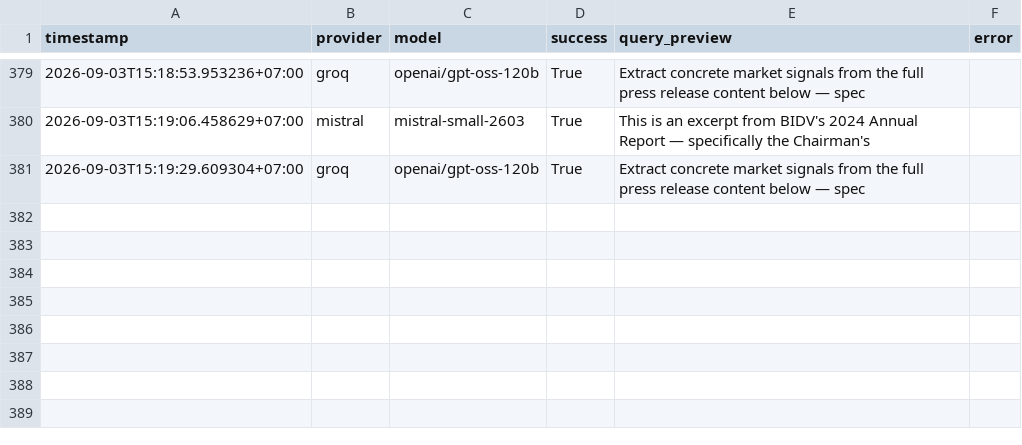
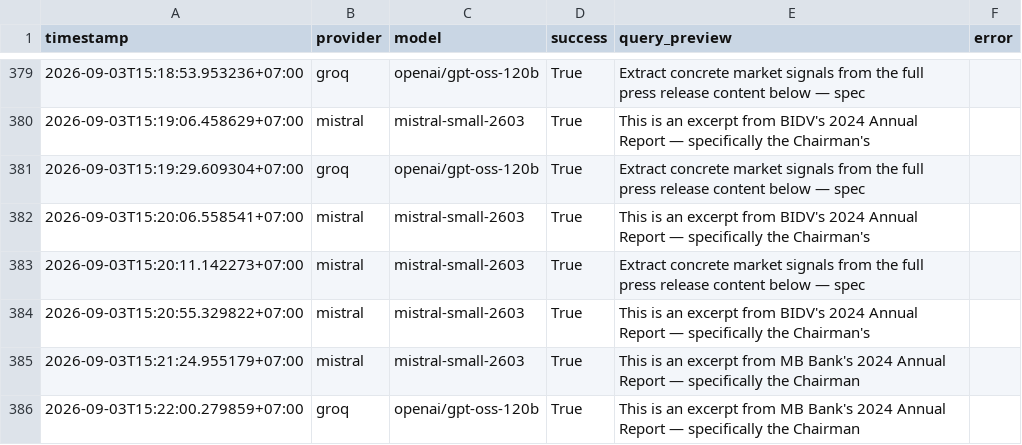
Before and after one commit to bachdz142/market_info, a CSV file: data/llm_provider_calls.csv, drawn as a sheet; only a part is shown, gaps mark what is left out; the diff names each change by its address in the sheet, - before the commit and + after, or states it on an @@ line.

```diff
--- a/data/llm_provider_calls.csv
+++ b/data/llm_provider_calls.csv
+row 382: 2026-09-03T15:20:06.558541+07:00 | mistral | mistral-small-2603 | True | This is an excerpt from BIDV's 2024 Annual Report — specifically the Chairman's
+row 383: 2026-09-03T15:20:11.142273+07:00 | mistral | mistral-small-2603 | True | Extract concrete market signals from the full press release content below — spec
+row 384: 2026-09-03T15:20:55.329822+07:00 | mistral | mistral-small-2603 | True | This is an excerpt from BIDV's 2024 Annual Report — specifically the Chairman's
+row 385: 2026-09-03T15:21:24.955179+07:00 | mistral | mistral-small-2603 | True | This is an excerpt from MB Bank's 2024 Annual Report — specifically the Chairman
+row 386: 2026-09-03T15:22:00.279859+07:00 | groq | openai/gpt-oss-120b | True | This is an excerpt from MB Bank's 2024 Annual Report — specifically the Chairman
```
Also changed, not shown: 7 other files.
